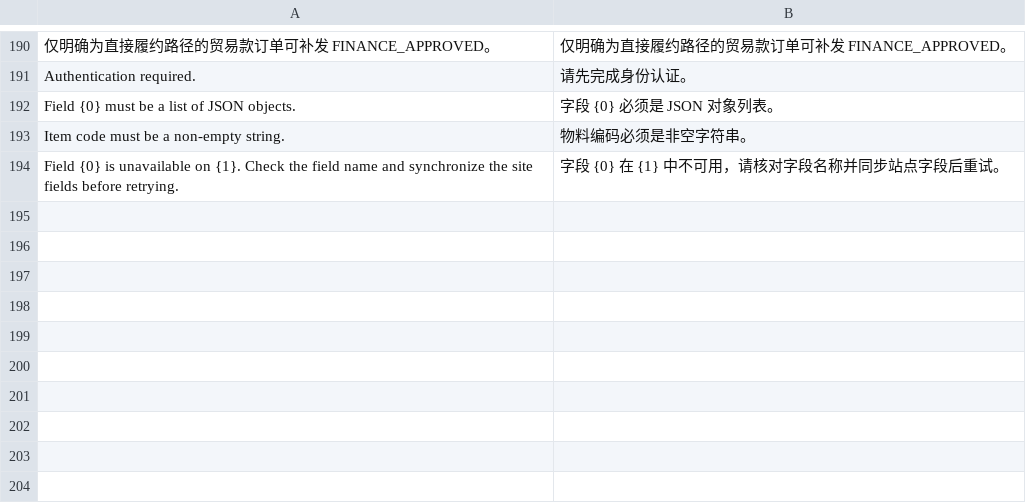
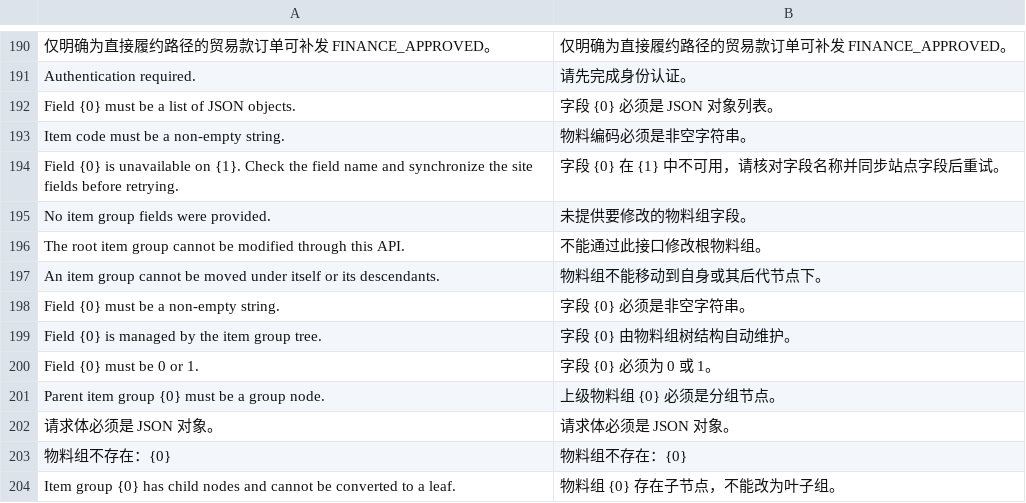
Before and after one commit to yueweiit/deeplinkerp-crm_integration, a CSV file: crm_integration/translations/zh.csv, drawn as a sheet; only a part is shown, gaps mark what is left out.

```diff
--- a/crm_integration/translations/zh.csv
+++ b/crm_integration/translations/zh.csv
@@ -194 +194,11 @@ Item code must be a non-empty string.,物料编码必须是非空字符串。
 Field {0} is unavailable on {1}. Check the field name and synchronize the site fields before retrying.,字段 {0} 在 {1} 中不可用，请核对字段名称并同步站点字段后重试。
+No item group fields were provided.,未提供要修改的物料组字段。
+The root item group cannot be modified through this API.,不能通过此接口修改根物料组。
+An item group cannot be moved under itself or its descendants.,物料组不能移动到自身或其后代节点下。
+Field {0} must be a non-empty string.,字段 {0} 必须是非空字符串。
+Field {0} is managed by the item group tree.,字段 {0} 由物料组树结构自动维护。
+Field {0} must be 0 or 1.,字段 {0} 必须为 0 或 1。
+Parent item group {0} must be a group node.,上级物料组 {0} 必须是分组节点。
+请求体必须是 JSON 对象。,请求体必须是 JSON 对象。
+物料组不存在：{0},物料组不存在：{0}
+Item group {0} has child nodes and cannot be converted to a leaf.,物料组 {0} 存在子节点，不能改为叶子组。
```
Also changed, not shown: crm_integration/translations/en.csv, crm_integration/translations/es.csv, 2 other files.
